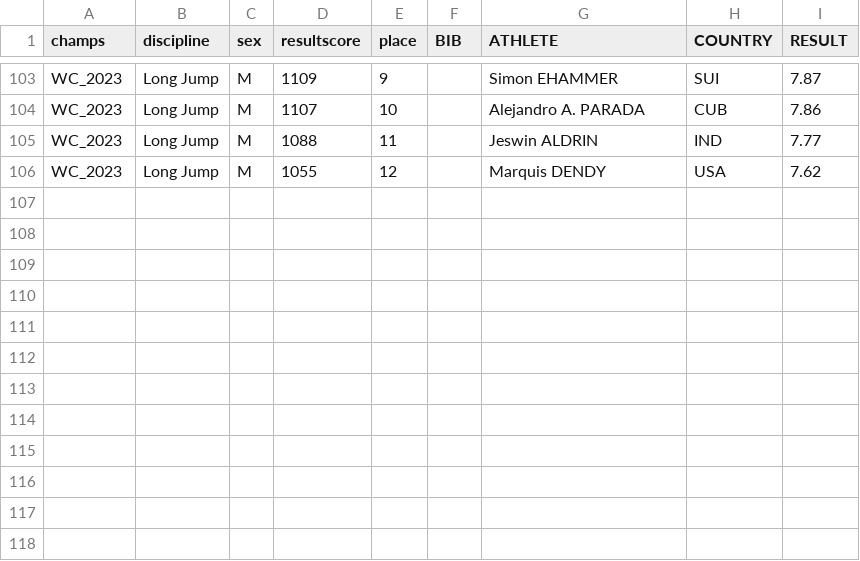
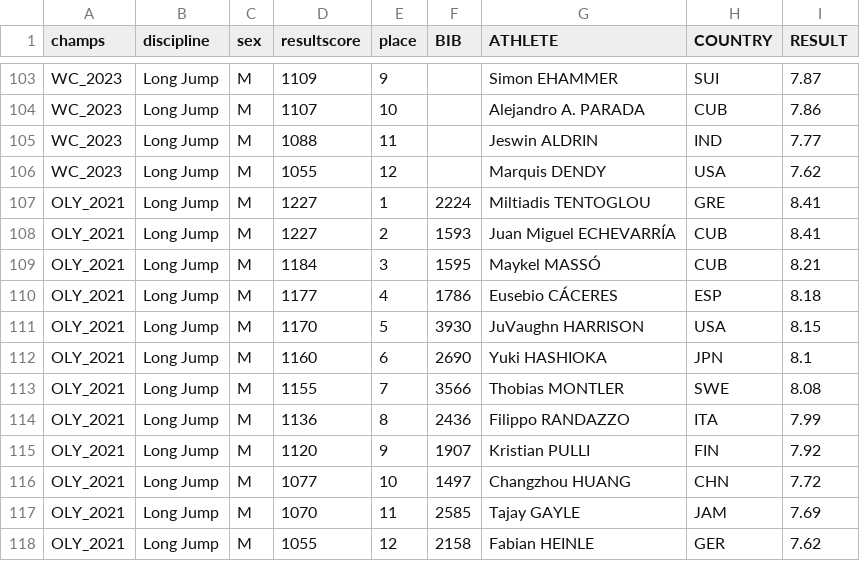
Before and after one commit to darcy-roper/results-webanalytics, a CSV file: plotly_aths_dashboard/Datasets/WC22_Results.csv, drawn as a sheet; only a part is shown, gaps mark what is left out; the diff names each change by its address in the sheet, - before the commit and + after, or states it on an @@ line.

Commit message:
Athlete and major champs box plots

```diff
--- a/plotly_aths_dashboard/Datasets/WC22_Results.csv
+++ b/plotly_aths_dashboard/Datasets/WC22_Results.csv
+row 107: OLY_2021 | Long Jump | M | 1227 | 1 | 2224 | Miltiadis TENTOGLOU | GRE | 8.41
+row 108: OLY_2021 | Long Jump | M | 1227 | 2 | 1593 | Juan Miguel ECHEVARRÍA | CUB | 8.41
+row 109: OLY_2021 | Long Jump | M | 1184 | 3 | 1595 | Maykel MASSÓ | CUB | 8.21
+row 110: OLY_2021 | Long Jump | M | 1177 | 4 | 1786 | Eusebio CÁCERES | ESP | 8.18
+row 111: OLY_2021 | Long Jump | M | 1170 | 5 | 3930 | JuVaughn HARRISON | USA | 8.15
+row 112: OLY_2021 | Long Jump | M | 1160 | 6 | 2690 | Yuki HASHIOKA | JPN | 8.1
+row 113: OLY_2021 | Long Jump | M | 1155 | 7 | 3566 | Thobias MONTLER | SWE | 8.08
+row 114: OLY_2021 | Long Jump | M | 1136 | 8 | 2436 | Filippo RANDAZZO | ITA | 7.99
+row 115: OLY_2021 | Long Jump | M | 1120 | 9 | 1907 | Kristian PULLI | FIN | 7.92
+row 116: OLY_2021 | Long Jump | M | 1077 | 10 | 1497 | Changzhou HUANG | CHN | 7.72
+row 117: OLY_2021 | Long Jump | M | 1070 | 11 | 2585 | Tajay GAYLE | JAM | 7.69
+row 118: OLY_2021 | Long Jump | M | 1055 | 12 | 2158 | Fabian HEINLE | GER | 7.62
```
Also changed, not shown: 2 other files.
